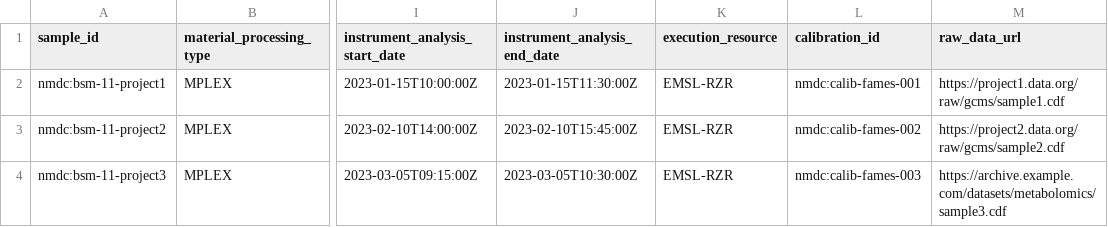
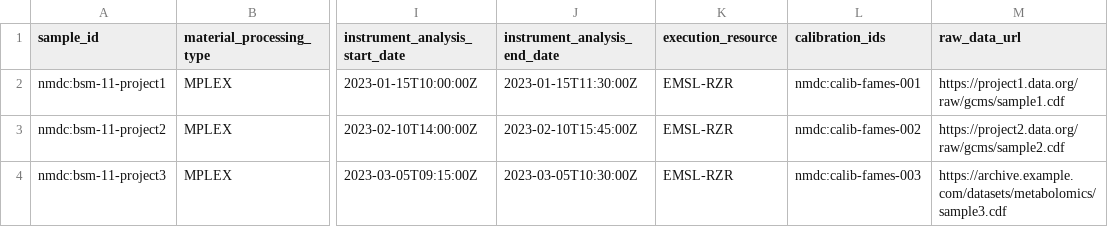
Before and after one commit to microbiomedata/nmdc_mass_spectrometry_metadata_generation, a CSV file: nmdc_ms_metadata_gen/example_data/sample_metadata_with_urls.csv, drawn as a sheet; only a part is shown, gaps mark what is left out; the diff names each change by its address in the sheet, - before the commit and + after, or states it on an @@ line.

Commit message:
change references to plural for calibration change

```diff
--- a/nmdc_ms_metadata_gen/example_data/sample_metadata_with_urls.csv
+++ b/nmdc_ms_metadata_gen/example_data/sample_metadata_with_urls.csv
-L1: calibration_id
+L1: calibration_ids
```
Also changed, not shown: 10 other files.
